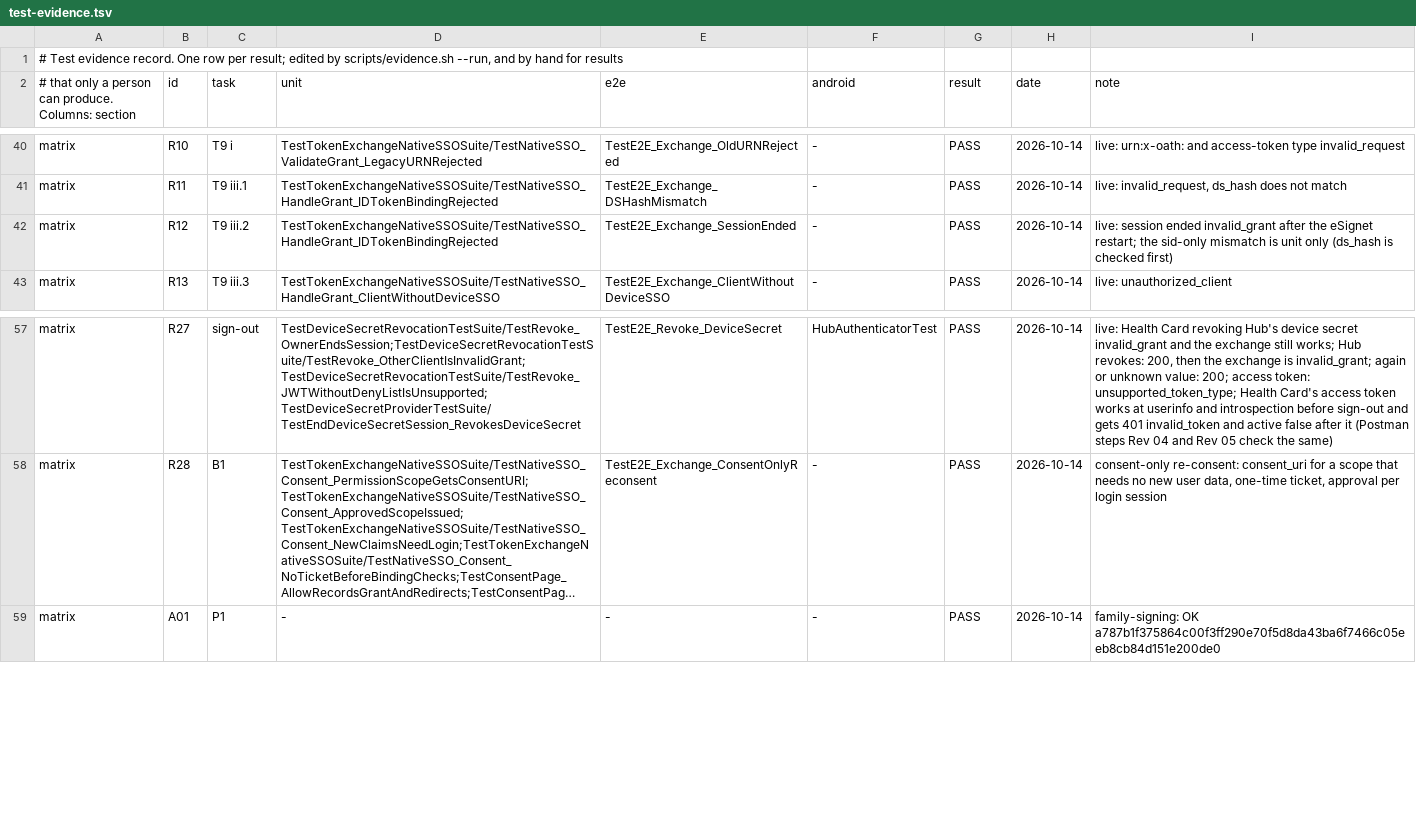
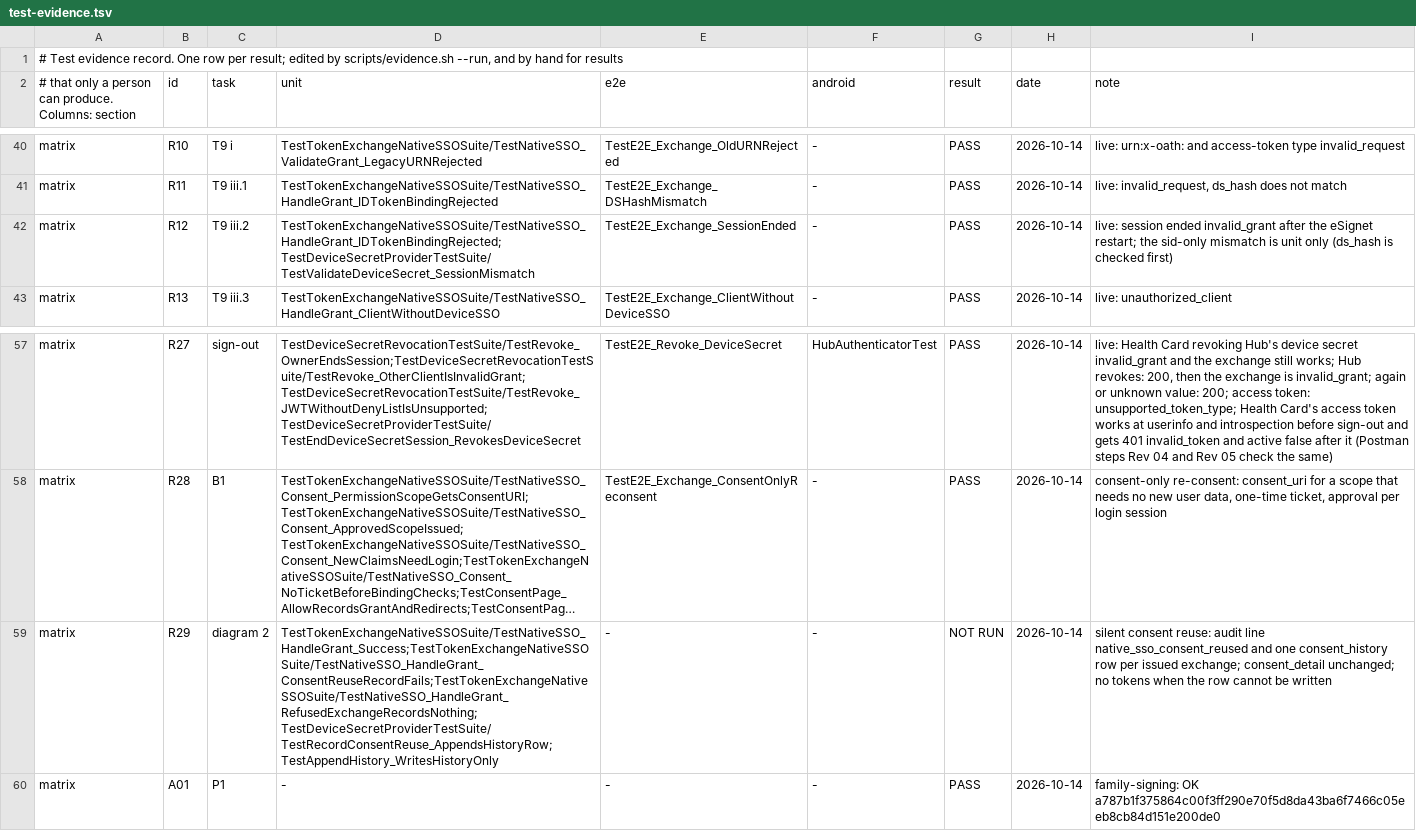
Before and after one commit to Paradox-73/Enable_Native_SSO_in_eSignet_Go_for_Mobile_Apps, a TSV file: docs/test-evidence.tsv, drawn as a sheet; only a part is shown, gaps mark what is left out; long unchanged cells end in …; the diff names each change by its address in the sheet, - before the commit and + after, or states it on an @@ line.

Commit message:
feat(native-sso): record silent consent reuse and bind the session record to its device secret jti
Child App diagram steps of the statement (audit gap 3):
- every token exchange that issues tokens writes the audit line
  native_sso_consent_reused and asks the Device Secret Provider to record the
  reuse; eSignet appends one consent_history row for the second app (issued
  scopes, released claims, device secret expiry) and leaves consent_detail
  unchanged. No tokens leave when the row cannot be written (rule R29).
- the eSignet session record stores the device secret's jti and validation
  requires the same value, so revoking the session revokes that jti.
- design section 17 records why the device secret is not single use, why
  ds_hash keeps the at_hash construction and why sid is not the authID.

New interface method DeviceSecretProvider.RecordConsentReuse with the mock
extended; consentmgmt.Service.AppendHistory shares the row encoding with
SaveRecord. Unit tests for each change.

Signed-off-by: Paradox_73 <kanavbhardwaj86412a@gmail.com>

```diff
--- a/docs/test-evidence.tsv
+++ b/docs/test-evidence.tsv
-D42 (unit): TestTokenExchangeNativeSSOSuite/TestNativeSSO_HandleGrant_IDTokenBindingRejected
+D42 (unit): TestTokenExchangeNativeSSOSuite/TestNativeSSO_HandleGrant_IDTokenBindingRejected;TestDeviceSecretProviderTestSuite/TestValidateDeviceSecret_SessionMismatch
+row 59: matrix | R29 | diagram 2 | TestTokenExchangeNativeSSOSuite/TestNativeSSO_HandleGrant_Success;TestTokenExchangeNativeSSOSuite/TestNativeSSO_HandleGrant_ConsentReuseRecordFails;TestTokenExchangeNativeSSOSuite/TestNativeSSO_HandleGrant_RefusedExchangeRecordsNothing;TestDeviceSecretProviderTestSuite/TestRecordConsentReuse_AppendsHistoryRow;TestAppendHistory_WritesHistoryOnly | - | - | NOT RUN | 2026-10-14 | silent consent reuse: audit line native_sso_consent_reused and one consent_history row per issued exchange; consent_detail unchanged; no tokens when the row cannot be written
```
Also changed, not shown: 19 other files.
